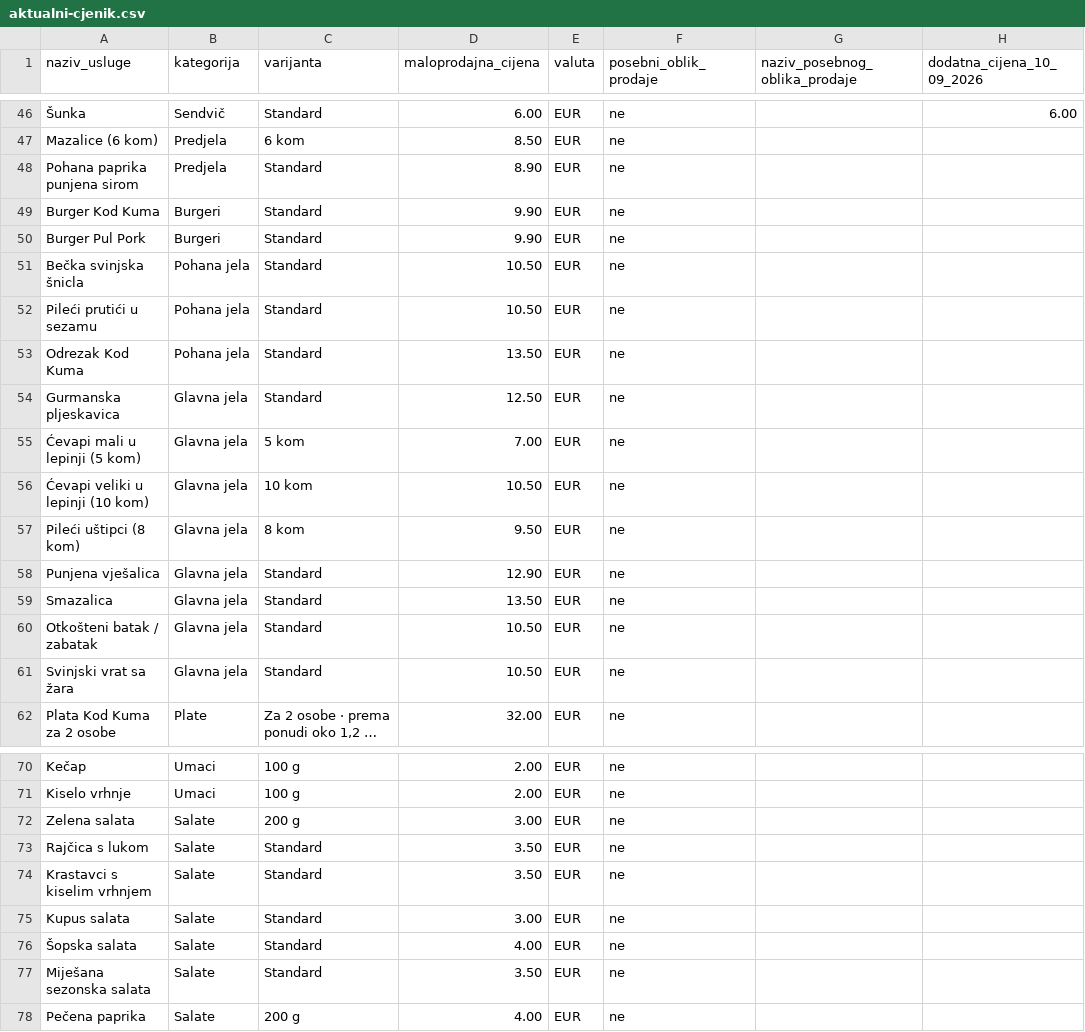
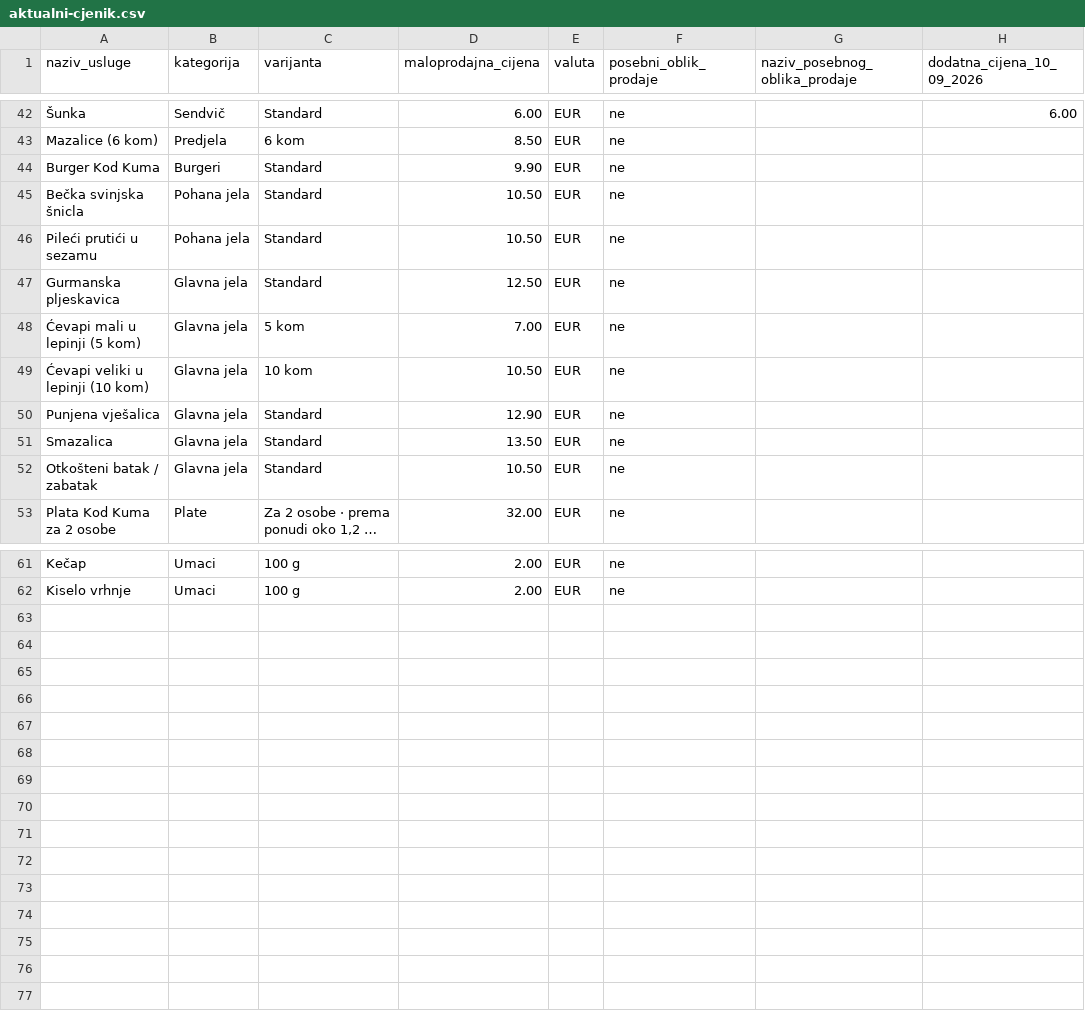
Before and after one commit to infomedium29-boop/KOD-KUMA, a CSV file: cjenici/aktualni-cjenik.csv, drawn as a sheet; only a part is shown, gaps mark what is left out; long unchanged cells end in …; the diff covers the shown part only; the diff names each change by its address in the sheet, - before the commit and + after, or states it on an @@ line.

```diff
--- a/cjenici/aktualni-cjenik.csv
+++ b/cjenici/aktualni-cjenik.csv
-row 48: Pohana paprika punjena sirom | Predjela | Standard | 8.90 | EUR | ne
-row 50: Burger Pul Pork | Burgeri | Standard | 9.90 | EUR | ne
-row 53: Odrezak Kod Kuma | Pohana jela | Standard | 13.50 | EUR | ne
-row 57: Pileći uštipci (8 kom) | Glavna jela | 8 kom | 9.50 | EUR | ne
-row 61: Svinjski vrat sa žara | Glavna jela | Standard | 10.50 | EUR | ne
-row 72: Zelena salata | Salate | 200 g | 3.00 | EUR | ne
-row 73: Rajčica s lukom | Salate | Standard | 3.50 | EUR | ne
-row 74: Krastavci s kiselim vrhnjem | Salate | Standard | 3.50 | EUR | ne
-row 75: Kupus salata | Salate | Standard | 3.00 | EUR | ne
-row 76: Šopska salata | Salate | Standard | 4.00 | EUR | ne
-row 77: Miješana sezonska salata | Salate | Standard | 3.50 | EUR | ne
-row 78: Pečena paprika | Salate | 200 g | 4.00 | EUR | ne
```
Also changed, not shown: 4 removed rows elsewhere in this file, cjenici/arhiva/restoran-Ulica_Kraljice_Jelene_32000_Vukovar-U-01_001_20261001_0800.csv, 10 other files.
